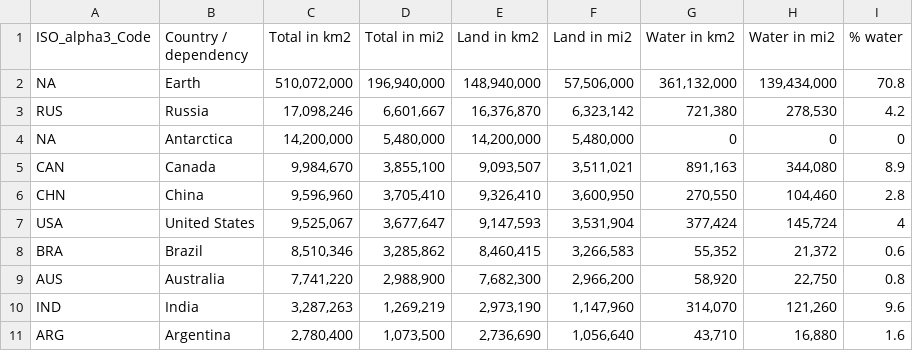
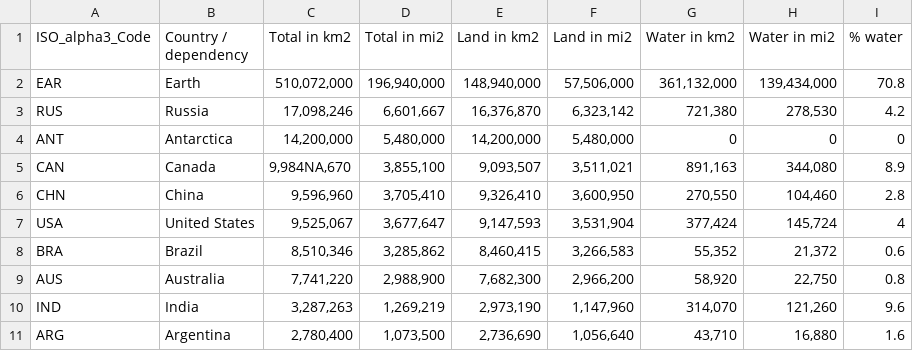
Before and after one commit to sergioyahni/datasets, a CSV file: countries_and_dependencies_by_area.csv, drawn as a sheet; only a part is shown; the diff names each change by its address in the sheet, - before the commit and + after, or states it on an @@ line.

Commit message:
Update countries_and_dependencies_by_area.csv

```diff
--- a/countries_and_dependencies_by_area.csv
+++ b/countries_and_dependencies_by_area.csv
-A2 (ISO_alpha3_Code): NA
+A2 (ISO_alpha3_Code): EAR
-A4 (ISO_alpha3_Code): NA
+A4 (ISO_alpha3_Code): ANT
-C5 (Total in km2): 9,984,670
+C5 (Total in km2): 9,984NA,670
```
